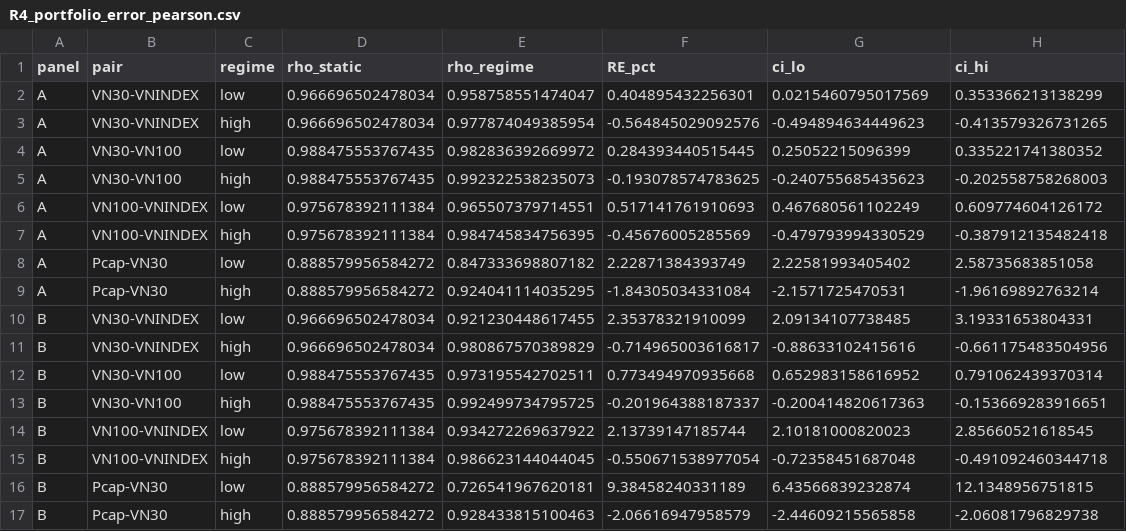
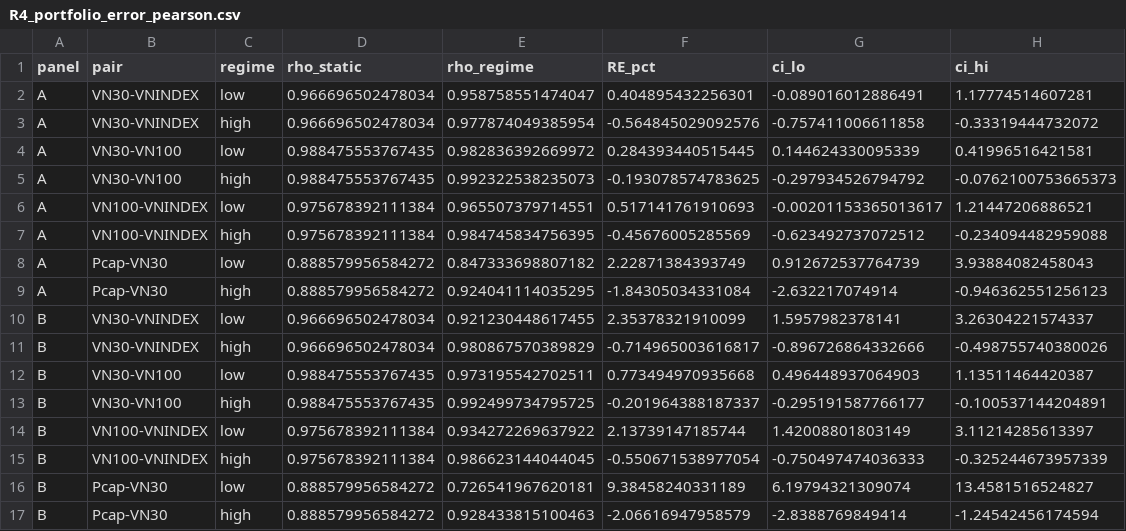
Before and after one commit to trungcandygit/B-i-stock-to-n, a CSV file: Python for Algorithmic Trading/NCKH/Bài stock toán/project_R/outputs/R4_portfolio_error_pearson.csv, drawn as a sheet.

```diff
--- a/Python for Algorithmic Trading/NCKH/Bài stock toán/project_R/outputs/R4_portfolio_error_pearson.csv
+++ b/Python for Algorithmic Trading/NCKH/Bài stock toán/project_R/outputs/R4_portfolio_error_pearson.csv
@@ -1,17 +1,17 @@
 "panel","pair","regime","rho_static","rho_regime","RE_pct","ci_lo","ci_hi"
-"A","VN30-VNINDEX","low",0.966696502478034,0.958758551474047,0.404895432256301,0.0215460795017569,0.353366213138299
-"A","VN30-VNINDEX","high",0.966696502478034,0.977874049385954,-0.564845029092576,-0.494894634449623,-0.413579326731265
-"A","VN30-VN100","low",0.988475553767435,0.982836392669972,0.284393440515445,0.25052215096399,0.335221741380352
-"A","VN30-VN100","high",0.988475553767435,0.992322538235073,-0.193078574783625,-0.240755685435623,-0.202558758268003
-"A","VN100-VNINDEX","low",0.975678392111384,0.965507379714551,0.517141761910693,0.467680561102249,0.609774604126172
-"A","VN100-VNINDEX","high",0.975678392111384,0.984745834756395,-0.45676005285569,-0.479793994330529,-0.387912135482418
-"A","Pcap-VN30","low",0.888579956584272,0.847333698807182,2.22871384393749,2.22581993405402,2.58735683851058
-"A","Pcap-VN30","high",0.888579956584272,0.924041114035295,-1.84305034331084,-2.1571725470531,-1.96169892763214
-"B","VN30-VNINDEX","low",0.966696502478034,0.921230448617455,2.35378321910099,2.09134107738485,3.19331653804331
-"B","VN30-VNINDEX","high",0.966696502478034,0.980867570389829,-0.714965003616817,-0.88633102415616,-0.661175483504956
-"B","VN30-VN100","low",0.988475553767435,0.973195542702511,0.773494970935668,0.652983158616952,0.791062439370314
-"B","VN30-VN100","high",0.988475553767435,0.992499734795725,-0.201964388187337,-0.200414820617363,-0.153669283916651
-"B","VN100-VNINDEX","low",0.975678392111384,0.934272269637922,2.13739147185744,2.10181000820023,2.85660521618545
-"B","VN100-VNINDEX","high",0.975678392111384,0.986623144044045,-0.550671538977054,-0.72358451687048,-0.491092460344718
-"B","Pcap-VN30","low",0.888579956584272,0.726541967620181,9.38458240331189,6.43566839232874,12.1348956751815
-"B","Pcap-VN30","high",0.888579956584272,0.928433815100463,-2.06616947958579,-2.44609215565858,-2.06081796829738
+"A","VN30-VNINDEX","low",0.966696502478034,0.958758551474047,0.404895432256301,-0.089016012886491,1.17774514607281
+"A","VN30-VNINDEX","high",0.966696502478034,0.977874049385954,-0.564845029092576,-0.757411006611858,-0.33319444732072
+"A","VN30-VN100","low",0.988475553767435,0.982836392669972,0.284393440515445,0.144624330095339,0.41996516421581
+"A","VN30-VN100","high",0.988475553767435,0.992322538235073,-0.193078574783625,-0.297934526794792,-0.0762100753665373
+"A","VN100-VNINDEX","low",0.975678392111384,0.965507379714551,0.517141761910693,-0.00201153365013617,1.21447206886521
+"A","VN100-VNINDEX","high",0.975678392111384,0.984745834756395,-0.45676005285569,-0.623492737072512,-0.234094482959088
+"A","Pcap-VN30","low",0.888579956584272,0.847333698807182,2.22871384393749,0.912672537764739,3.93884082458043
+"A","Pcap-VN30","high",0.888579956584272,0.924041114035295,-1.84305034331084,-2.632217074914,-0.946362551256123
+"B","VN30-VNINDEX","low",0.966696502478034,0.921230448617455,2.35378321910099,1.5957982378141,3.26304221574337
+"B","VN30-VNINDEX","high",0.966696502478034,0.980867570389829,-0.714965003616817,-0.896726864332666,-0.498755740380026
+"B","VN30-VN100","low",0.988475553767435,0.973195542702511,0.773494970935668,0.496448937064903,1.13511464420387
+"B","VN30-VN100","high",0.988475553767435,0.992499734795725,-0.201964388187337,-0.295191587766177,-0.100537144204891
+"B","VN100-VNINDEX","low",0.975678392111384,0.934272269637922,2.13739147185744,1.42008801803149,3.11214285613397
+"B","VN100-VNINDEX","high",0.975678392111384,0.986623144044045,-0.550671538977054,-0.750497474036333,-0.325244673957339
+"B","Pcap-VN30","low",0.888579956584272,0.726541967620181,9.38458240331189,6.19794321309074,13.4581516524827
+"B","Pcap-VN30","high",0.888579956584272,0.928433815100463,-2.06616947958579,-2.8388769849414,-1.24542456174594
```
Also changed, not shown: Python for Algorithmic Trading/NCKH/Bài stock toán/project_R/outputs/R2_bootstrap_dcca.csv, Python for Algorithmic Trading/NCKH/Bài stock toán/project_R/outputs/R3_forbes_rigobon_pearson_bootstrap.csv, 28 other files.
